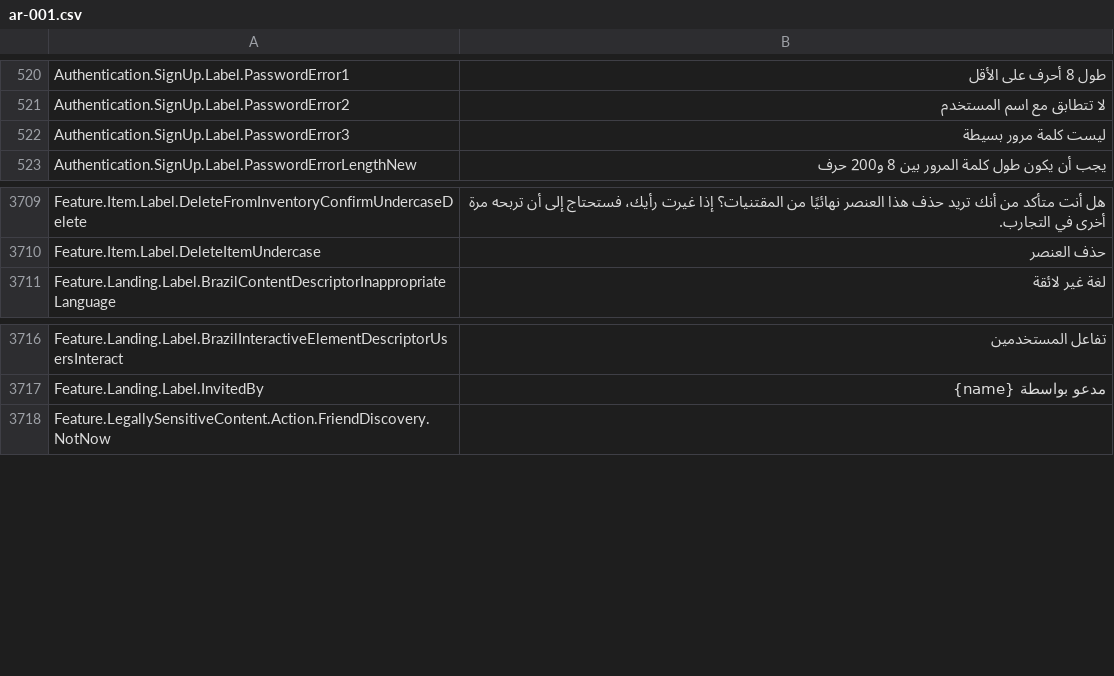
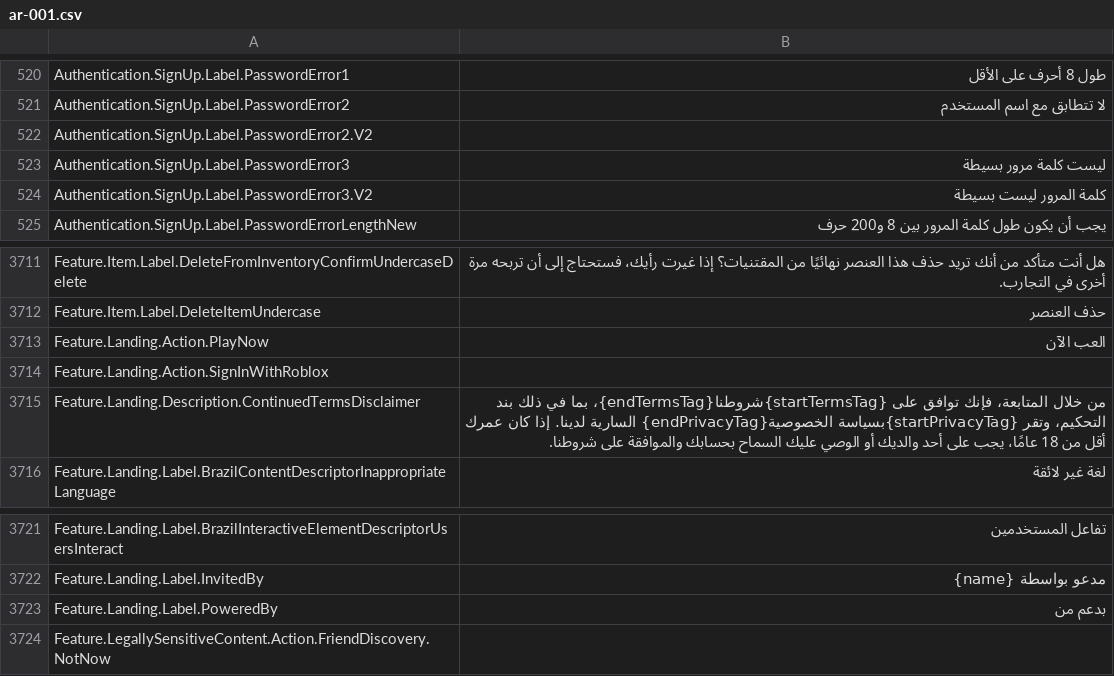
Before and after one commit to EliCauvert/Roblox-Datamining, a CSV file: UniversalApp/Locales/Common/ar-001.csv, drawn as a sheet; only a part is shown, gaps mark what is left out.

```diff
--- a/UniversalApp/Locales/Common/ar-001.csv
+++ b/UniversalApp/Locales/Common/ar-001.csv
@@ -526,3 +526,5 @@ Authentication.SignUp.Label.PasswordError1,طول 8 أحرف على الأقل
 Authentication.SignUp.Label.PasswordError2,لا تتطابق مع اسم المستخدم
+Authentication.SignUp.Label.PasswordError2.V2,
 Authentication.SignUp.Label.PasswordError3,ليست كلمة مرور بسيطة
+Authentication.SignUp.Label.PasswordError3.V2,كلمة المرور ليست بسيطة
 Authentication.SignUp.Label.PasswordErrorLengthNew,يجب أن يكون طول كلمة المرور بين 8 و200 حرف
@@ -3745,2 +3747,5 @@ Feature.Item.Label.DeleteFromInventoryConfirmUndercaseDelete,هل أنت متأ
 Feature.Item.Label.DeleteItemUndercase,حذف العنصر
+Feature.Landing.Action.PlayNow,العب الآن
+Feature.Landing.Action.SignInWithRoblox,
+Feature.Landing.Description.ContinuedTermsDisclaimer,من خلال المتابعة، فإنك توافق على {startTermsTag}شروطنا{endTermsTag}، بما في ذلك بند التحكيم، وتقر {startPrivacyTag}بسياسة الخصوصية{endPrivacyTag} السارية لدينا. إذا كان عمرك أقل من 18 عامًا، يجب على أحد والديك أو الوصي عليك السماح بحسابك والموافقة على شروطنا.
 Feature.Landing.Label.BrazilContentDescriptorInappropriateLanguage,لغة غير لائقة
@@ -3752,2 +3757,3 @@ Feature.Landing.Label.BrazilInteractiveElementDescriptorUsersInteract,تفاعل
 Feature.Landing.Label.InvitedBy,مدعو بواسطة {name}
+Feature.Landing.Label.PoweredBy,بدعم من
 Feature.LegallySensitiveContent.Action.FriendDiscovery.NotNow,
```
Also changed, not shown: UniversalApp/Locales/Common/hi-in.csv, UniversalApp/Locales/Common/ja-jp.csv, 19 other files.
